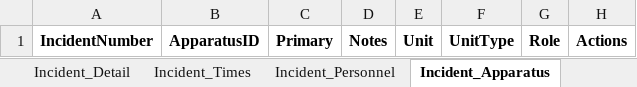
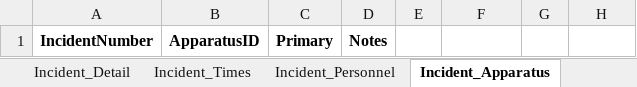
Before and after one commit to mtnfirefighter/fire-incident-database, an Excel workbook: fire_incident_db.xlsx, sheet Incident_Apparatus, drawn as a sheet; values as stored, in another font and other column widths than the file's, no borders; the diff names each change by its address in the sheet, - before the commit and + after, or states it on an @@ line.

```diff
--- a/fire_incident_db.xlsx (sheet Incident_Apparatus)
+++ b/fire_incident_db.xlsx (sheet Incident_Apparatus)
-E1: Unit
+E1: (empty)
-F1: UnitType
+F1: (empty)
-G1: Role
+G1: (empty)
-H1: Actions
+H1: (empty)
```
Also changed, not shown: sheet Personnel, sheet Incidents, sheet Apparatus, sheet Incident_Times, sheet List_AlarmLevel, sheet Incident_Actions, 1 more sheet, other sheet tabs, 3 other files.
